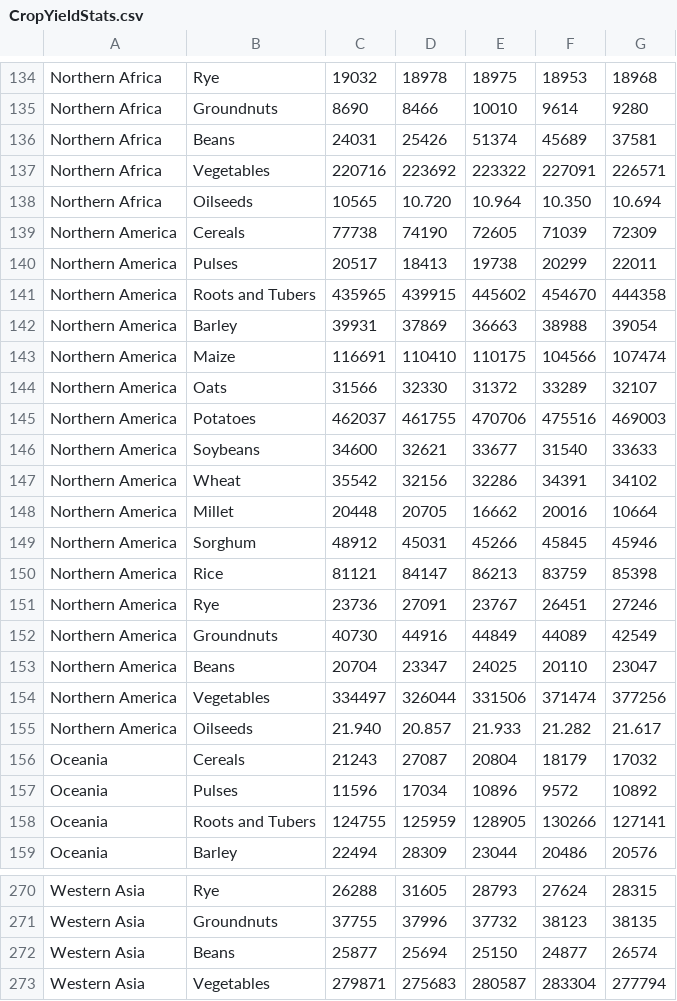
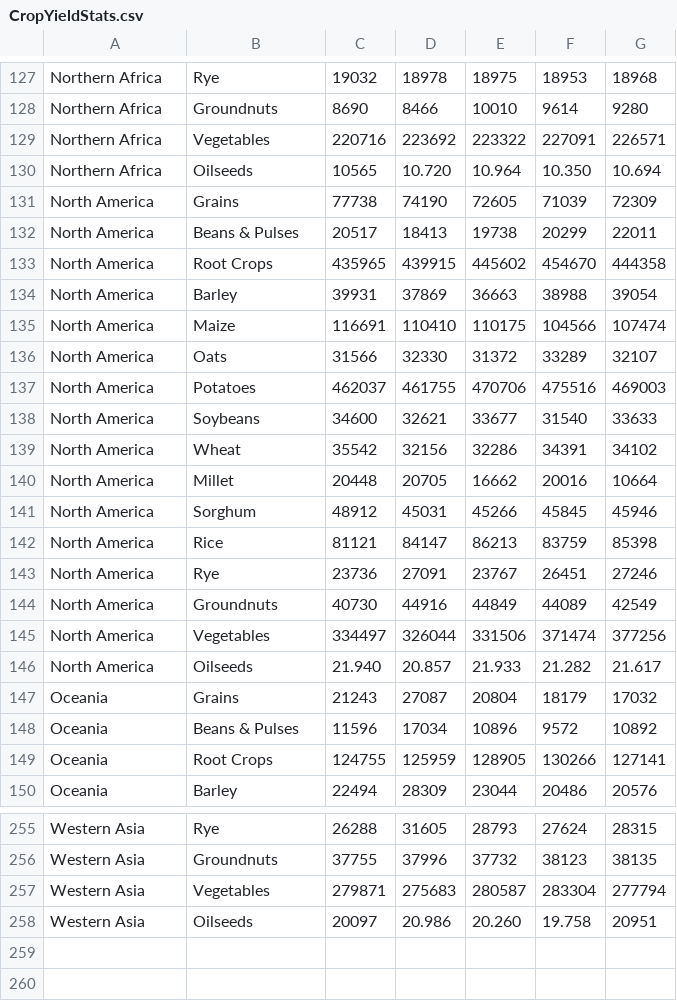
Before and after one commit to un-fao/exact-django-webapp, a CSV file: djangoexact/scripts/ipcc_data/CropYieldStats.csv, drawn as a sheet; only a part is shown, gaps mark what is left out; the shorter side is filled out with more unchanged rows; the diff covers the shown part only.

Commit message:
Fix cropyieldstats ipcc data

```diff
--- a/djangoexact/scripts/ipcc_data/CropYieldStats.csv
+++ b/djangoexact/scripts/ipcc_data/CropYieldStats.csv
@@ -135,25 +128,23 @@ Northern Africa;Rye;19032;18978;18975;18953;18968
 Northern Africa;Groundnuts;8690;8466;10010;9614;9280
-Northern Africa;Beans;24031;25426;51374;45689;37581
 Northern Africa;Vegetables;220716;223692;223322;227091;226571
 Northern Africa;Oilseeds;10565;10.720;10.964;10.350;10.694
-Northern America;Cereals;77738;74190;72605;71039;72309
-Northern America;Pulses;20517;18413;19738;20299;22011
-Northern America;Roots and Tubers;435965;439915;445602;454670;444358
-Northern America;Barley;39931;37869;36663;38988;39054
-Northern America;Maize;116691;110410;110175;104566;107474
-Northern America;Oats;31566;32330;31372;33289;32107
-Northern America;Potatoes;462037;461755;470706;475516;469003
-Northern America;Soybeans;34600;32621;33677;31540;33633
-Northern America;Wheat;35542;32156;32286;34391;34102
-Northern America;Millet;20448;20705;16662;20016;10664
-Northern America;Sorghum;48912;45031;45266;45845;45946
-Northern America;Rice;81121;84147;86213;83759;85398
-Northern America;Rye;23736;27091;23767;26451;27246
-Northern America;Groundnuts;40730;44916;44849;44089;42549
-Northern America;Beans;20704;23347;24025;20110;23047
-Northern America;Vegetables;334497;326044;331506;371474;377256
-Northern America;Oilseeds;21.940;20.857;21.933;21.282;21.617
-Oceania;Cereals;21243;27087;20804;18179;17032
-Oceania;Pulses;11596;17034;10896;9572;10892
-Oceania;Roots and Tubers;124755;125959;128905;130266;127141
+North America;Grains;77738;74190;72605;71039;72309
+North America;Beans & Pulses;20517;18413;19738;20299;22011
+North America;Root Crops;435965;439915;445602;454670;444358
+North America;Barley;39931;37869;36663;38988;39054
+North America;Maize;116691;110410;110175;104566;107474
+North America;Oats;31566;32330;31372;33289;32107
+North America;Potatoes;462037;461755;470706;475516;469003
+North America;Soybeans;34600;32621;33677;31540;33633
+North America;Wheat;35542;32156;32286;34391;34102
+North America;Millet;20448;20705;16662;20016;10664
+North America;Sorghum;48912;45031;45266;45845;45946
+North America;Rice;81121;84147;86213;83759;85398
+North America;Rye;23736;27091;23767;26451;27246
+North America;Groundnuts;40730;44916;44849;44089;42549
+North America;Vegetables;334497;326044;331506;371474;377256
+North America;Oilseeds;21.940;20.857;21.933;21.282;21.617
+Oceania;Grains;21243;27087;20804;18179;17032
+Oceania;Beans & Pulses;11596;17034;10896;9572;10892
+Oceania;Root Crops;124755;125959;128905;130266;127141
 Oceania;Barley;22494;28309;23044;20486;20576
@@ -271,3 +256,2 @@ Western Asia;Rye;26288;31605;28793;27624;28315
 Western Asia;Groundnuts;37755;37996;37732;38123;38135
-Western Asia;Beans;25877;25694;25150;24877;26574
 Western Asia;Vegetables;279871;275683;280587;283304;277794
```
Also changed, not shown: 1 added row, 14 removed rows and 41 edited cells elsewhere in this file, 1 other file.
